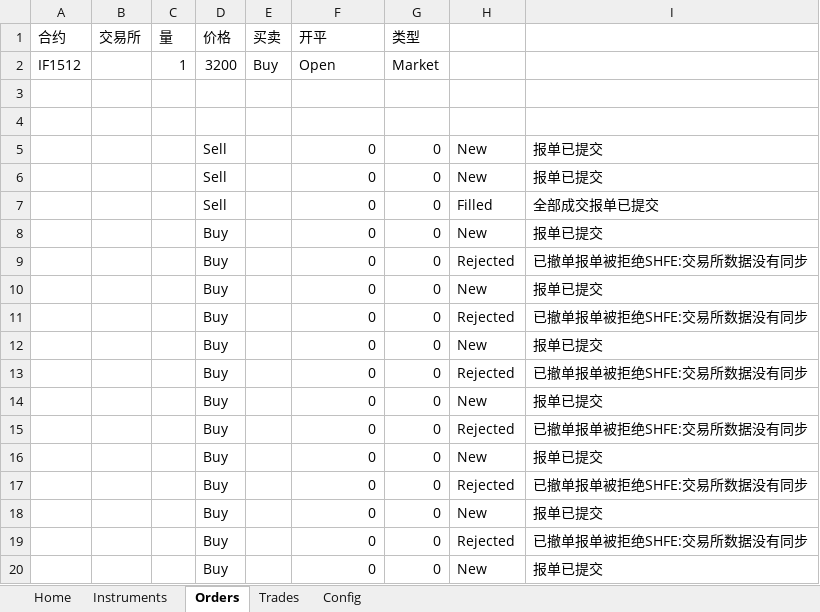
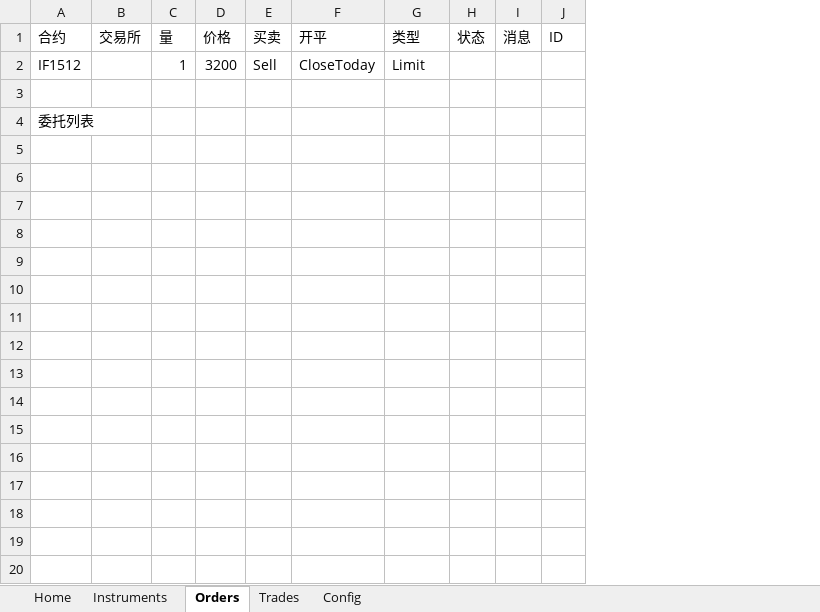
Before and after one commit to sagpant/XAPI2, an Excel workbook: COM/TEST.xlsm, sheet Orders, drawn as a sheet; only a part is shown; values as stored, in another font and other column widths than the file's, no borders; charts and pictures not drawn; removed rows and columns are numbered as before the commit, all else as after; the diff covers the shown part only; the diff names each change by its address in the sheet, - before the commit and + after, or states it on an @@ line.

```diff
--- a/COM/TEST.xlsm (sheet Orders)
+++ b/COM/TEST.xlsm (sheet Orders)
-column H, empty
-column I, empty
+column H (状态), empty
+column I (消息), empty
+column J (ID), empty
-E2 (买卖): Buy
+E2 (买卖): Sell
-F2 (开平): Open
+F2 (开平): CloseToday
-G2 (类型): Market
+G2 (类型): Limit
-A4 (合约): (empty)
+A4 (合约): 委托列表
-row 5:  |  |  | Sell |  | 0 | 0 | New | 报单已提交
-row 6:  |  |  | Sell |  | 0 | 0 | New | 报单已提交
-row 7:  |  |  | Sell |  | 0 | 0 | Filled | 全部成交报单已提交
-row 8:  |  |  | Buy |  | 0 | 0 | New | 报单已提交
-row 9:  |  |  | Buy |  | 0 | 0 | Rejected | 已撤单报单被拒绝SHFE:交易所数据没有同步
-row 10:  |  |  | Buy |  | 0 | 0 | New | 报单已提交
-row 11:  |  |  | Buy |  | 0 | 0 | Rejected | 已撤单报单被拒绝SHFE:交易所数据没有同步
-row 12:  |  |  | Buy |  | 0 | 0 | New | 报单已提交
-row 13:  |  |  | Buy |  | 0 | 0 | Rejected | 已撤单报单被拒绝SHFE:交易所数据没有同步
-row 14:  |  |  | Buy |  | 0 | 0 | New | 报单已提交
-row 15:  |  |  | Buy |  | 0 | 0 | Rejected | 已撤单报单被拒绝SHFE:交易所数据没有同步
-row 16:  |  |  | Buy |  | 0 | 0 | New | 报单已提交
-row 17:  |  |  | Buy |  | 0 | 0 | Rejected | 已撤单报单被拒绝SHFE:交易所数据没有同步
-row 18:  |  |  | Buy |  | 0 | 0 | New | 报单已提交
-row 19:  |  |  | Buy |  | 0 | 0 | Rejected | 已撤单报单被拒绝SHFE:交易所数据没有同步
-row 20:  |  |  | Buy |  | 0 | 0 | New | 报单已提交
```
Also changed, not shown: 11 removed rows elsewhere in this sheet, sheet Instruments, sheet Trades, sheet Home, sheet Config, charts or pictures, 8 other files.
